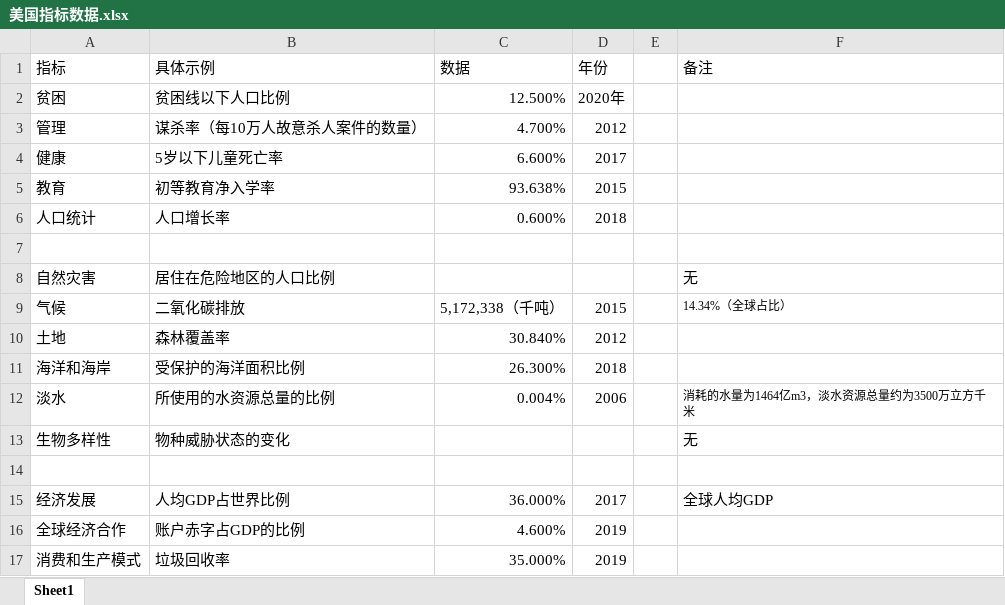
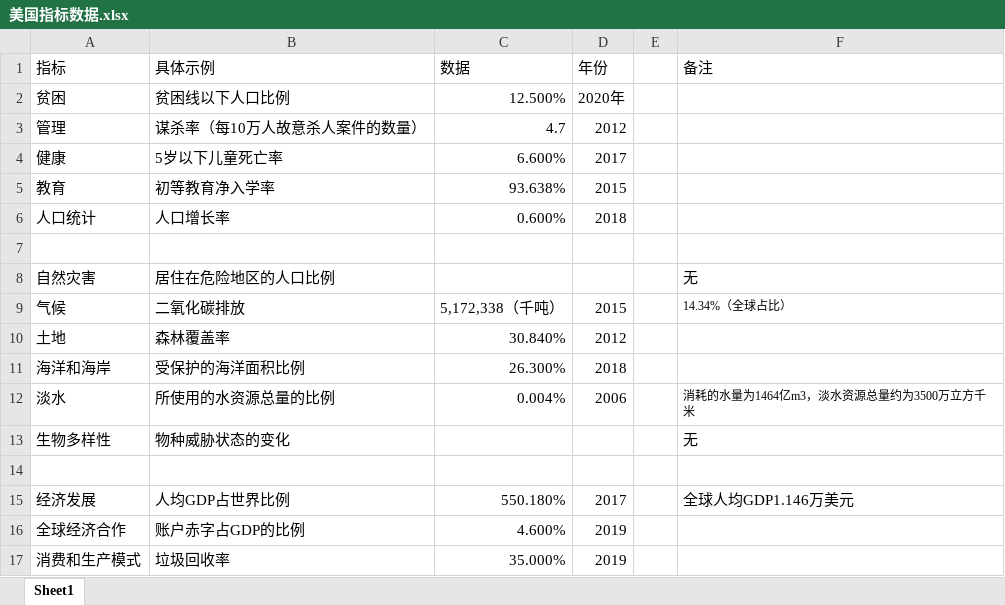
Before and after one commit to YuJieROOT/MCM-ICM, an Excel workbook: 模拟/data/美国指标数据.xlsx, sheet Sheet1, drawn as a sheet; values as stored, in another font and other column widths than the file's, no borders; the diff names each change by its address in the sheet, - before the commit and + after, or states it on an @@ line.

Commit message:
修改美国数据
Signed-off-by: YuJieROOT <2665000101@qq.com>

```diff
--- a/模拟/data/美国指标数据.xlsx (sheet Sheet1)
+++ b/模拟/data/美国指标数据.xlsx (sheet Sheet1)
-C3 (数据): 4.700%
+C3 (数据): 4.7
-C15 (数据): 36.000%
+C15 (数据): 550.180%
-F15 (备注): 全球人均GDP
+F15 (备注): 全球人均GDP1.146万美元
```
